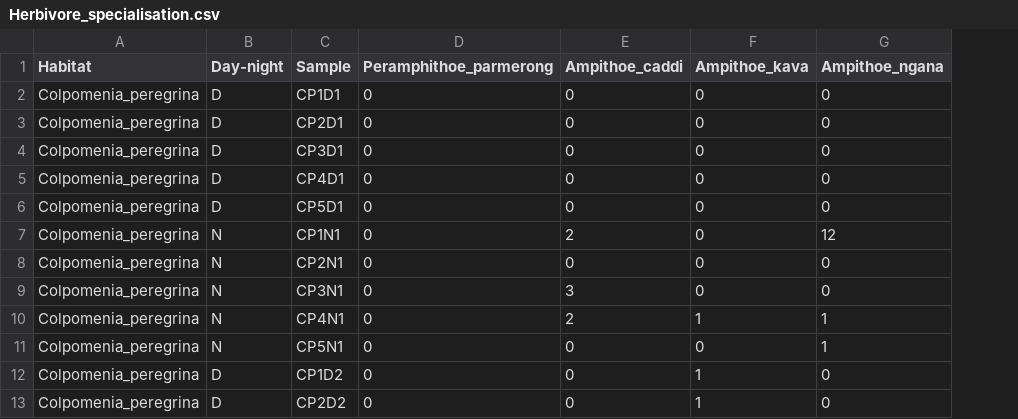
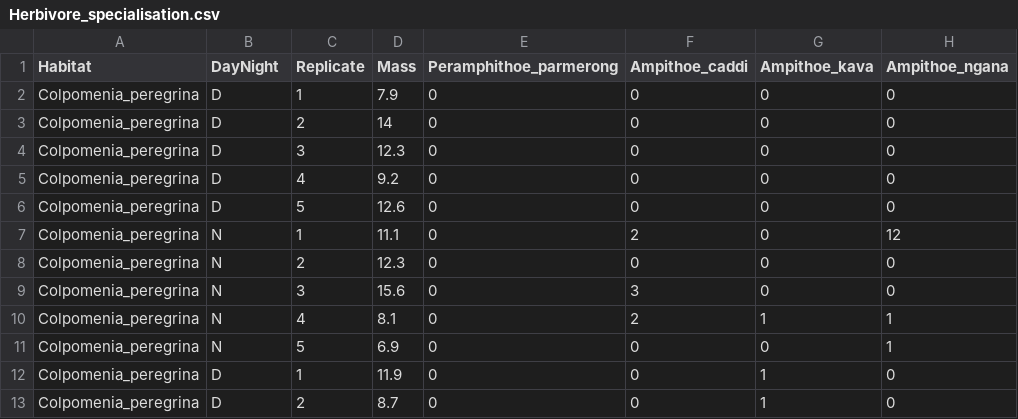
Before and after one commit to nicercode/EnvironmentalComputing, a CSV file: Graphical techniques/Visualising multivariate data sets/MDS/Herbivore_specialisation.csv, drawn as a sheet; only a part is shown; removed rows and columns are numbered as before the commit, all else as after; the diff names each change by its address in the sheet, - before the commit and + after, or states it on an @@ line.

```diff
--- a/Graphical techniques/Visualising multivariate data sets/MDS/Herbivore_specialisation.csv
+++ b/Graphical techniques/Visualising multivariate data sets/MDS/Herbivore_specialisation.csv
-column C (Sample), rows 2-13: CP1D1 | CP2D1 | CP3D1 | CP4D1 | CP5D1 | CP1N1 | CP2N1 | CP3N1 | CP4N1 | CP5N1 | CP1D2 | CP2D2
+column C (Replicate), rows 2-13: 1 | 2 | 3 | 4 | 5 | 1 | 2 | 3 | 4 | 5 | 1 | 2
+column D (Mass), rows 2-13: 7.9 | 14 | 12.3 | 9.2 | 12.6 | 11.1 | 12.3 | 15.6 | 8.1 | 6.9 | 11.9 | 8.7
-B1: Day-night
+B1: DayNight
```
Also changed, not shown: 29 other files.
